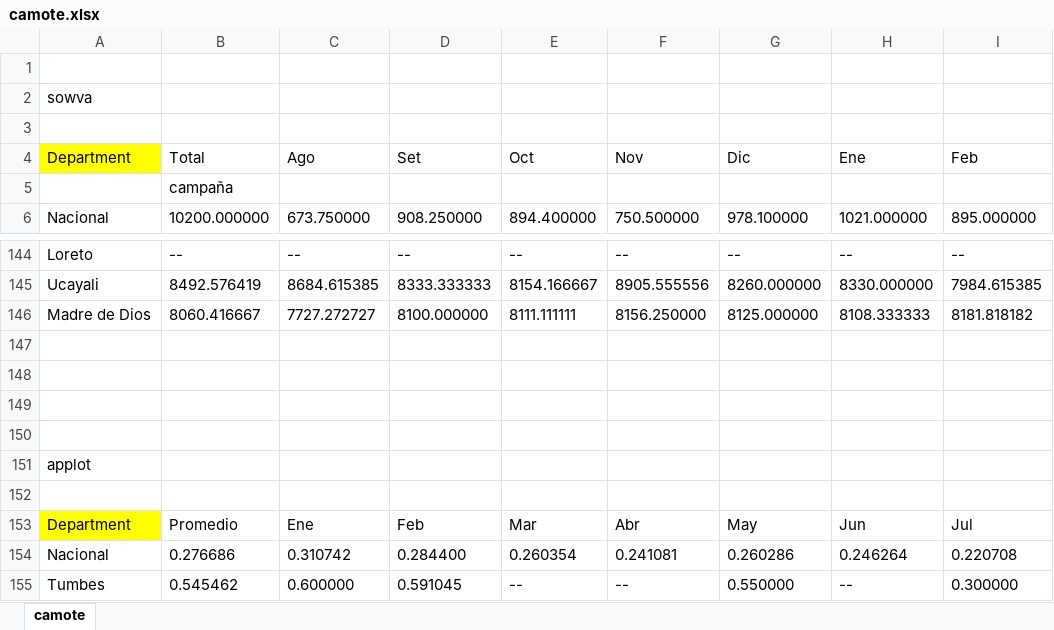
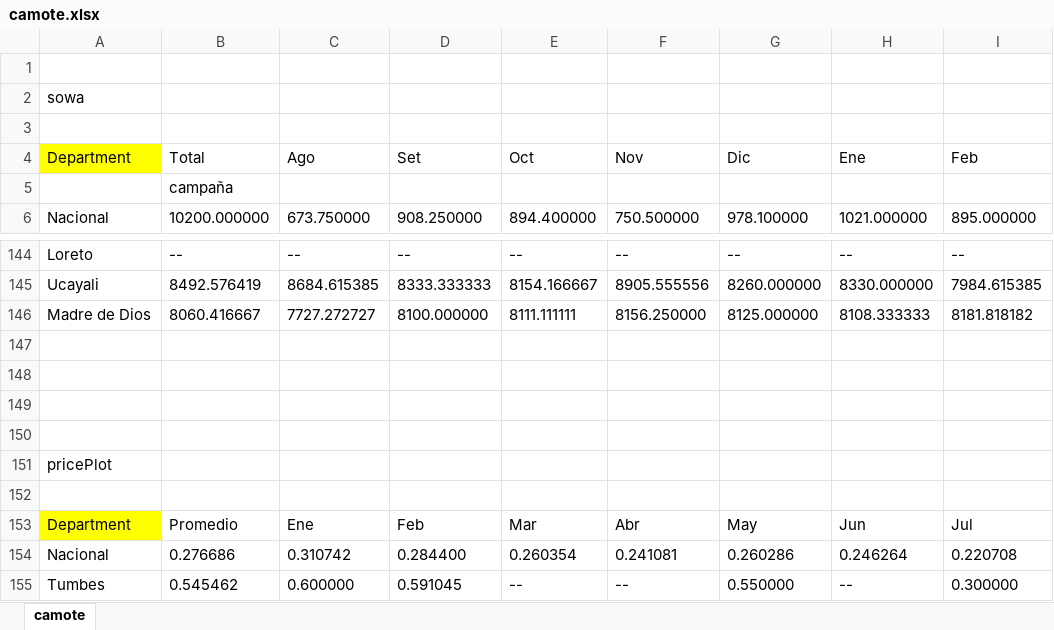
Before and after one commit to omarbenites/cropdatape, an Excel workbook: camote.xlsx, sheet camote, drawn as a sheet; only a part is shown, gaps mark what is left out; values as stored, in another font and other column widths than the file's, no borders; the diff names each change by its address in the sheet, - before the commit and + after, or states it on an @@ line.

Commit message:
#mod. en camote y utils.R

```diff
--- a/camote.xlsx (sheet camote)
+++ b/camote.xlsx (sheet camote)
-A2: sowva
+A2: sowa
-A151: applot
+A151: pricePlot
```
Also changed, not shown: 2 other files.
